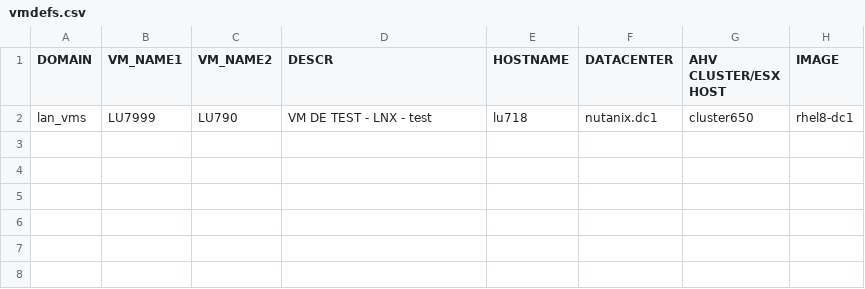
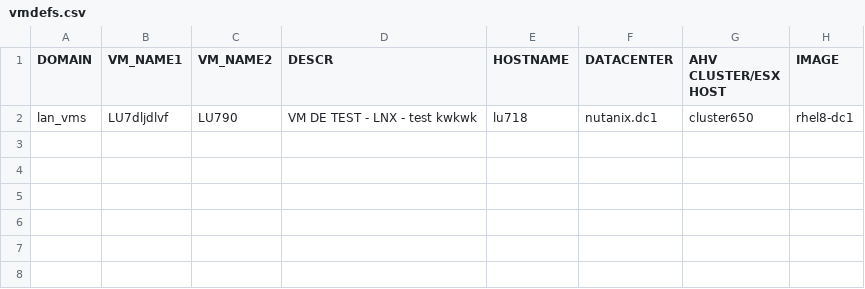
Before and after one commit to steve3535/terraform, a CSV file: dev/vmdefs.csv, drawn as a sheet; only a part is shown; the diff names each change by its address in the sheet, - before the commit and + after, or states it on an @@ line.

```diff
--- a/dev/vmdefs.csv
+++ b/dev/vmdefs.csv
-B2 (VM_NAME1): LU7999
+B2 (VM_NAME1): LU7dljdlvf
-D2 (DESCR): VM DE TEST - LNX - test
+D2 (DESCR): VM DE TEST - LNX - test kwkwk
```
Also changed, not shown: 2 other files.
